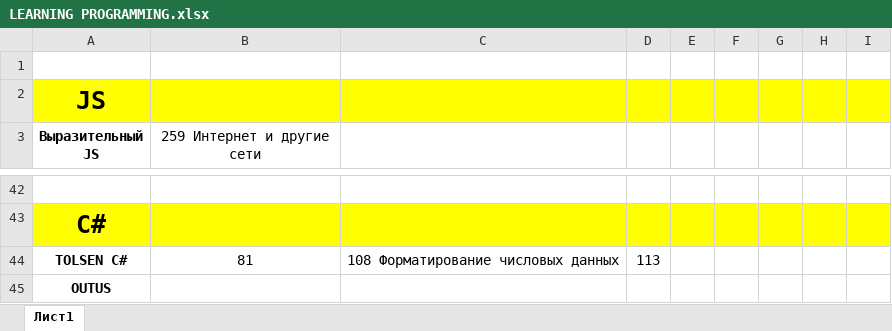
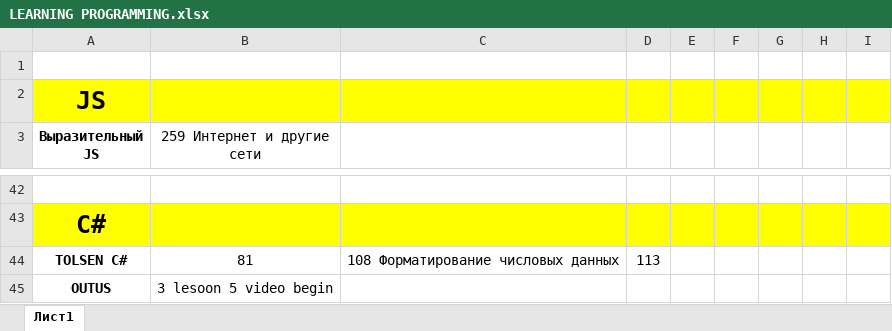
Before and after one commit to virt-from-siberia/learning, an Excel workbook: LEARNING PROGRAMMING.xlsx, sheet Лист1, drawn as a sheet; only a part is shown, gaps mark what is left out; values as stored, in another font and other column widths than the file's, no borders; the diff names each change by its address in the sheet, - before the commit and + after, or states it on an @@ line.

Commit message:
c# 5 lesson begin

```diff
--- a/LEARNING PROGRAMMING.xlsx (sheet Лист1)
+++ b/LEARNING PROGRAMMING.xlsx (sheet Лист1)
-B45 (259 Интернет и другие сети): (empty)
+B45 (259 Интернет и другие сети): 3 lesoon 5 video begin
```
Also changed, not shown: 7 other files.
